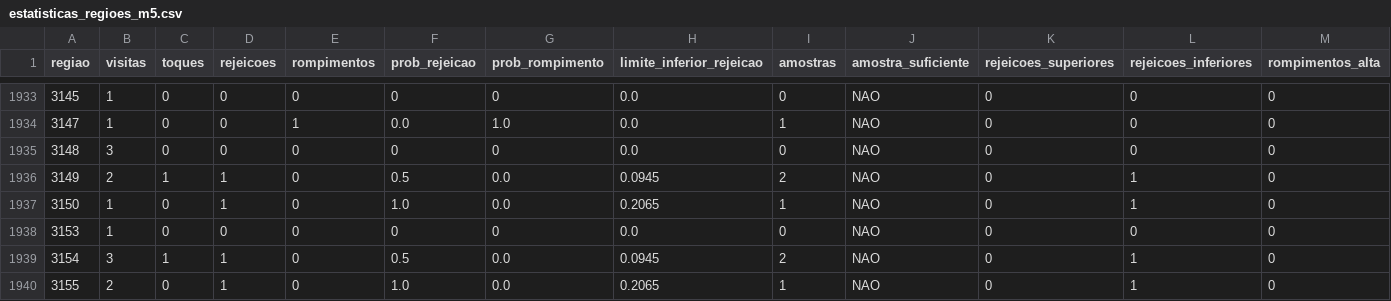
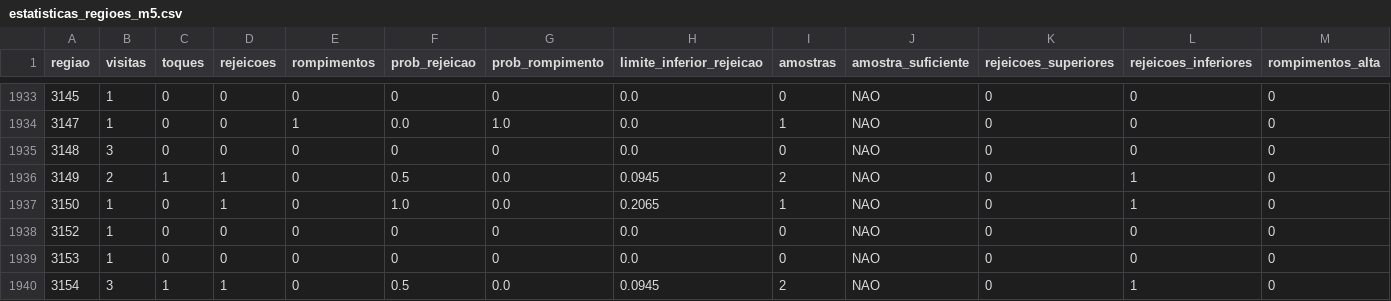
Before and after one commit to loucoparasempre00-ship-it/xauusd-bot-v2-, a CSV file: data/estatisticas_regioes_m5.csv, drawn as a sheet; only a part is shown, gaps mark what is left out; the shorter side is filled out with more unchanged rows; rows hold the shown columns only; the diff names each change by its address in the sheet, - before the commit and + after, or states it on an @@ line.

```diff
--- a/data/estatisticas_regioes_m5.csv
+++ b/data/estatisticas_regioes_m5.csv
+row 1938: 3152 | 1 | 0 | 0 | 0 | 0 | 0 | 0.0 | 0 | NAO | 0 | 0 | 0
```
Also changed, not shown: data/memoria_agente.csv, data/resultados_operacoes.csv, 15 other files.
